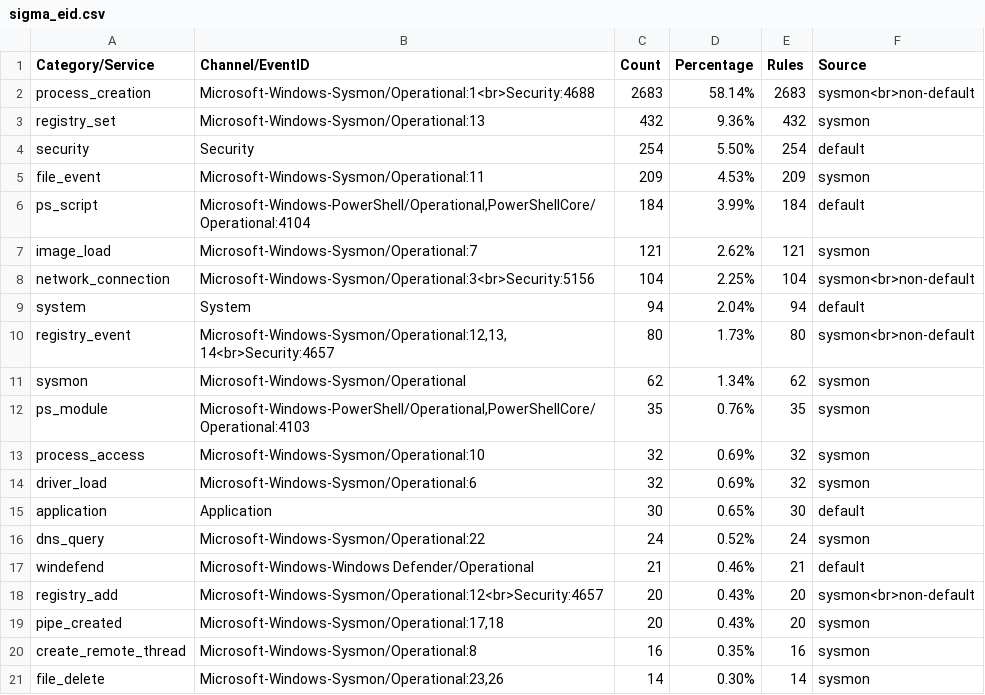
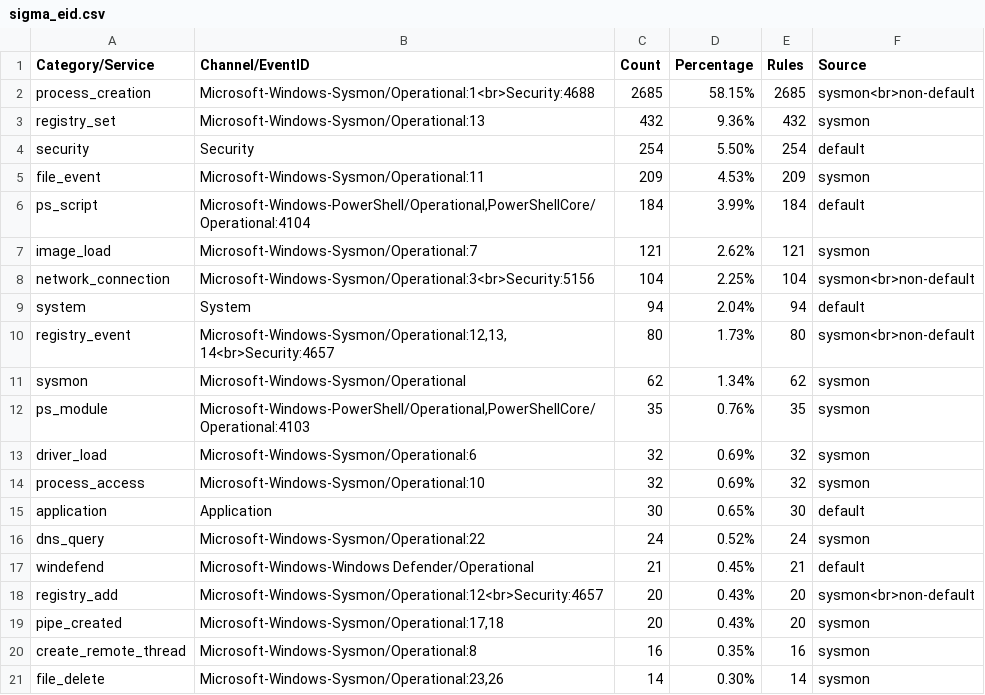
Before and after one commit to fukusuket/InvestigateWindowsLogSetting, a CSV file: sigma_eid.csv, drawn as a sheet.

```diff
--- a/sigma_eid.csv
+++ b/sigma_eid.csv
@@ -1,3 +1,3 @@
 Category/Service,Channel/EventID,Count,Percentage,Rules,Source
-process_creation,Microsoft-Windows-Sysmon/Operational:1<br>Security:4688,2683,58.14%,2683,sysmon<br>non-default
+process_creation,Microsoft-Windows-Sysmon/Operational:1<br>Security:4688,2685,58.15%,2685,sysmon<br>non-default
 registry_set,Microsoft-Windows-Sysmon/Operational:13,432,9.36%,432,sysmon
@@ -12,7 +12,7 @@ sysmon,Microsoft-Windows-Sysmon/Operational,62,1.34%,62,sysmon
 ps_module,"Microsoft-Windows-PowerShell/Operational,PowerShellCore/Operational:4103",35,0.76%,35,sysmon
+driver_load,Microsoft-Windows-Sysmon/Operational:6,32,0.69%,32,sysmon
 process_access,Microsoft-Windows-Sysmon/Operational:10,32,0.69%,32,sysmon
-driver_load,Microsoft-Windows-Sysmon/Operational:6,32,0.69%,32,sysmon
 application,Application,30,0.65%,30,default
 dns_query,Microsoft-Windows-Sysmon/Operational:22,24,0.52%,24,sysmon
-windefend,Microsoft-Windows-Windows Defender/Operational,21,0.46%,21,default
+windefend,Microsoft-Windows-Windows Defender/Operational,21,0.45%,21,default
 registry_add,Microsoft-Windows-Sysmon/Operational:12<br>Security:4657,20,0.43%,20,sysmon<br>non-default
```
Also changed, not shown: security_eid.csv, 3 other files.
